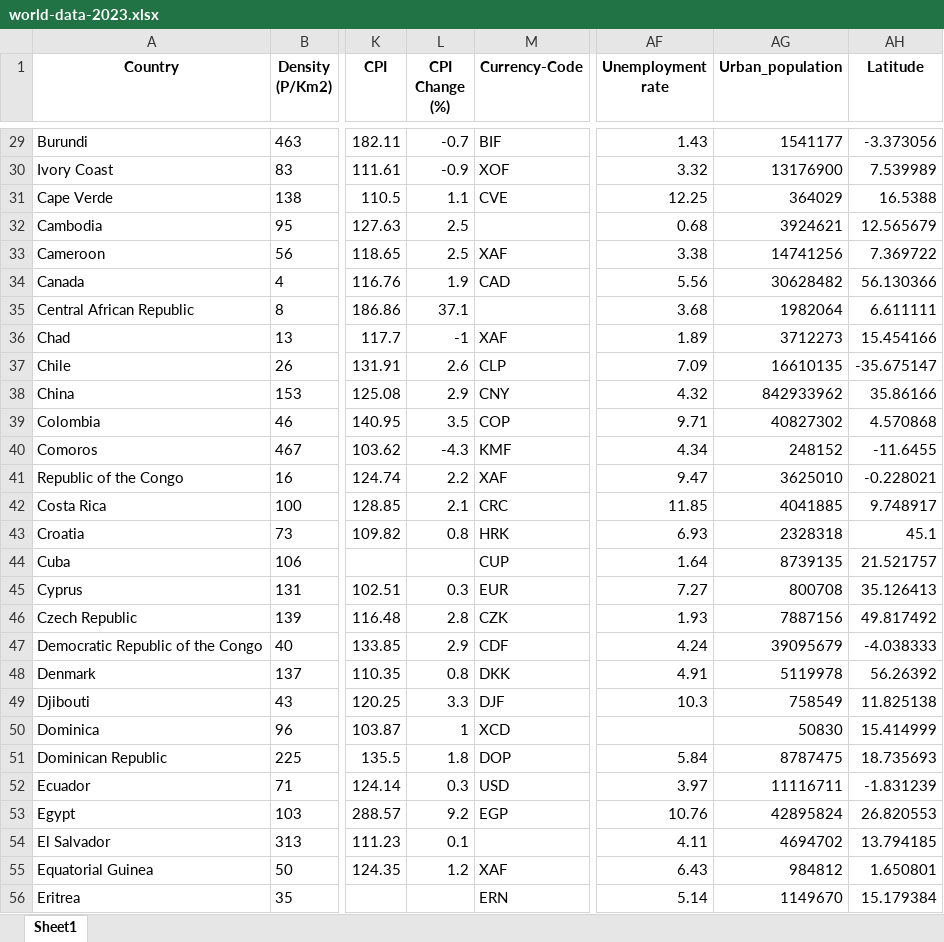
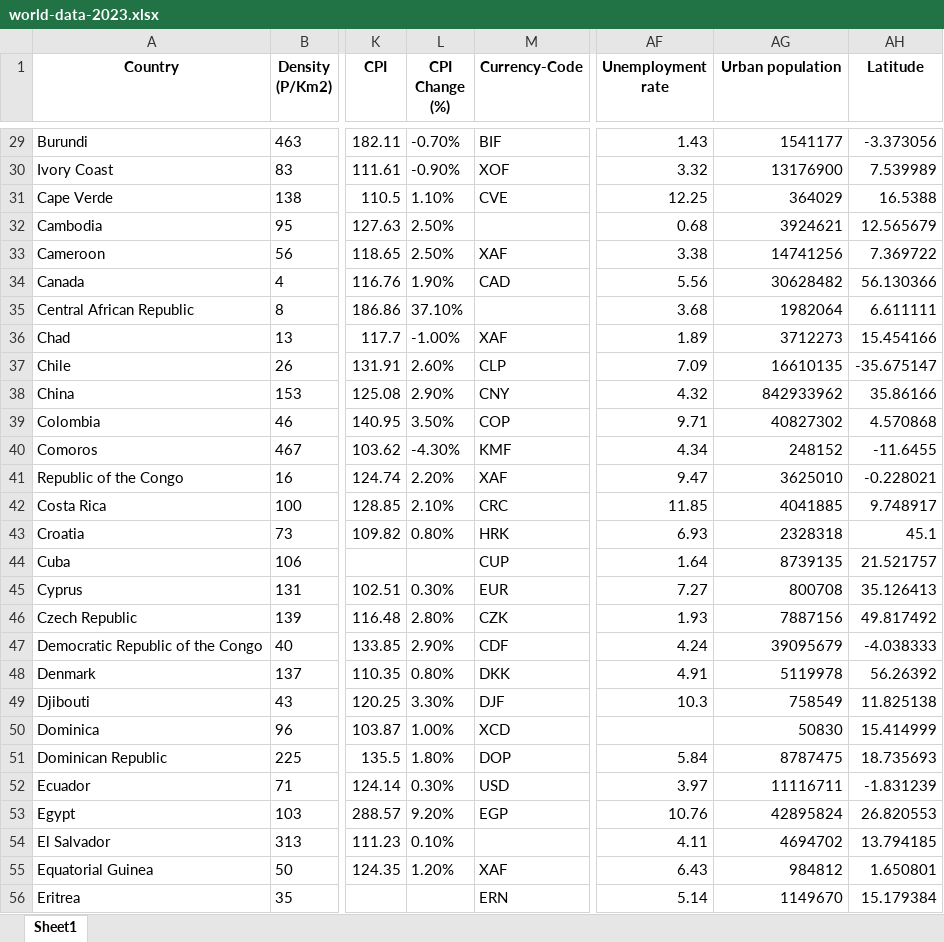
Before and after one commit to caioedu1/WorldAnalysis, an Excel workbook: world-data-2023.xlsx, sheet Sheet1, drawn as a sheet; only a part is shown, gaps mark what is left out; values as stored, in another font and other column widths than the file's, no borders; the diff covers the shown part only; the diff names each change by its address in the sheet, - before the commit and + after, or states it on an @@ line.

```diff
--- a/world-data-2023.xlsx (sheet Sheet1)
+++ b/world-data-2023.xlsx (sheet Sheet1)
-AG1: Urban_population
+AG1: Urban population
-L29 (CPI Change (%)): -0.7
+L29 (CPI Change (%)): -0.70%
-L30 (CPI Change (%)): -0.9
+L30 (CPI Change (%)): -0.90%
-L31 (CPI Change (%)): 1.1
+L31 (CPI Change (%)): 1.10%
-L32:L33 (CPI Change (%)): 2.5
+L32:L33 (CPI Change (%)): 2.50%
-L34 (CPI Change (%)): 1.9
+L34 (CPI Change (%)): 1.90%
-L35 (CPI Change (%)): 37.1
+L35 (CPI Change (%)): 37.10%
-L36 (CPI Change (%)): -1
+L36 (CPI Change (%)): -1.00%
-L37 (CPI Change (%)): 2.6
+L37 (CPI Change (%)): 2.60%
-L38 (CPI Change (%)): 2.9
+L38 (CPI Change (%)): 2.90%
-L39 (CPI Change (%)): 3.5
+L39 (CPI Change (%)): 3.50%
-L40 (CPI Change (%)): -4.3
+L40 (CPI Change (%)): -4.30%
-L41 (CPI Change (%)): 2.2
+L41 (CPI Change (%)): 2.20%
-L42 (CPI Change (%)): 2.1
+L42 (CPI Change (%)): 2.10%
-L43 (CPI Change (%)): 0.8
+L43 (CPI Change (%)): 0.80%
-L45 (CPI Change (%)): 0.3
+L45 (CPI Change (%)): 0.30%
-L46 (CPI Change (%)): 2.8
+L46 (CPI Change (%)): 2.80%
-L47 (CPI Change (%)): 2.9
+L47 (CPI Change (%)): 2.90%
-L48 (CPI Change (%)): 0.8
+L48 (CPI Change (%)): 0.80%
-L49 (CPI Change (%)): 3.3
+L49 (CPI Change (%)): 3.30%
-L50 (CPI Change (%)): 1
+L50 (CPI Change (%)): 1.00%
-L51 (CPI Change (%)): 1.8
+L51 (CPI Change (%)): 1.80%
-L52 (CPI Change (%)): 0.3
+L52 (CPI Change (%)): 0.30%
-L53 (CPI Change (%)): 9.2
+L53 (CPI Change (%)): 9.20%
-L54 (CPI Change (%)): 0.1
+L54 (CPI Change (%)): 0.10%
-L55 (CPI Change (%)): 1.2
+L55 (CPI Change (%)): 1.20%
```
Also changed, not shown: 152 edited cells elsewhere in this sheet, 12 other files.
